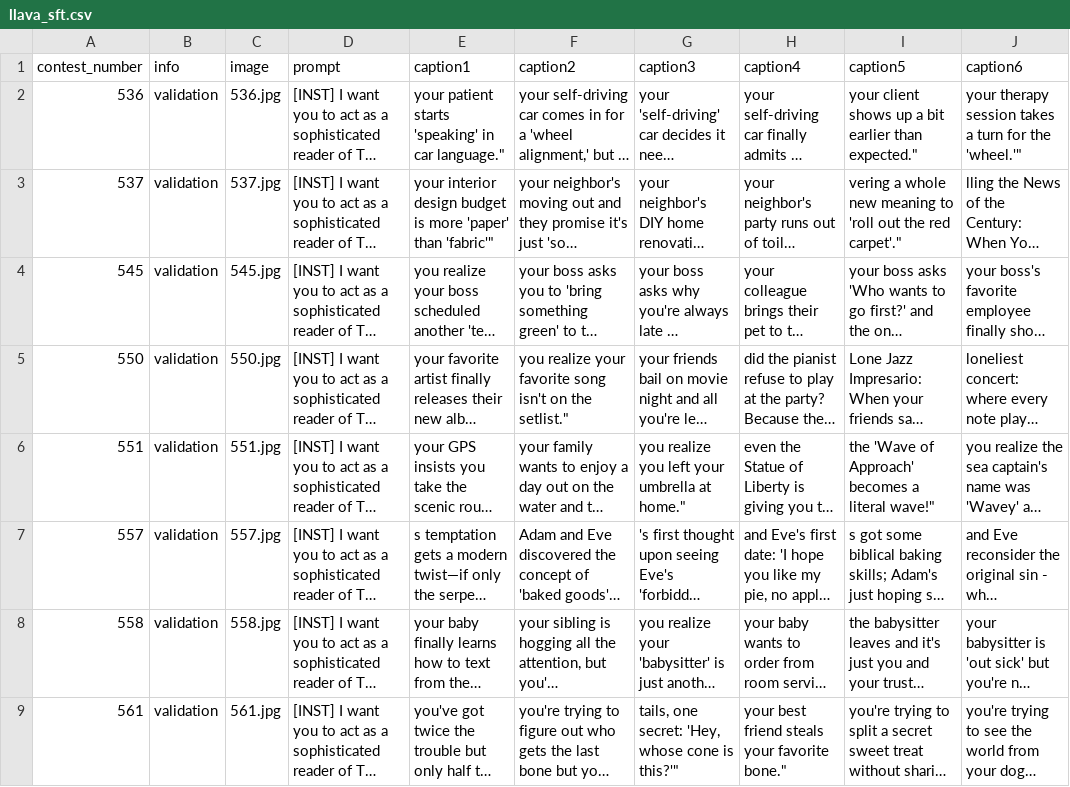
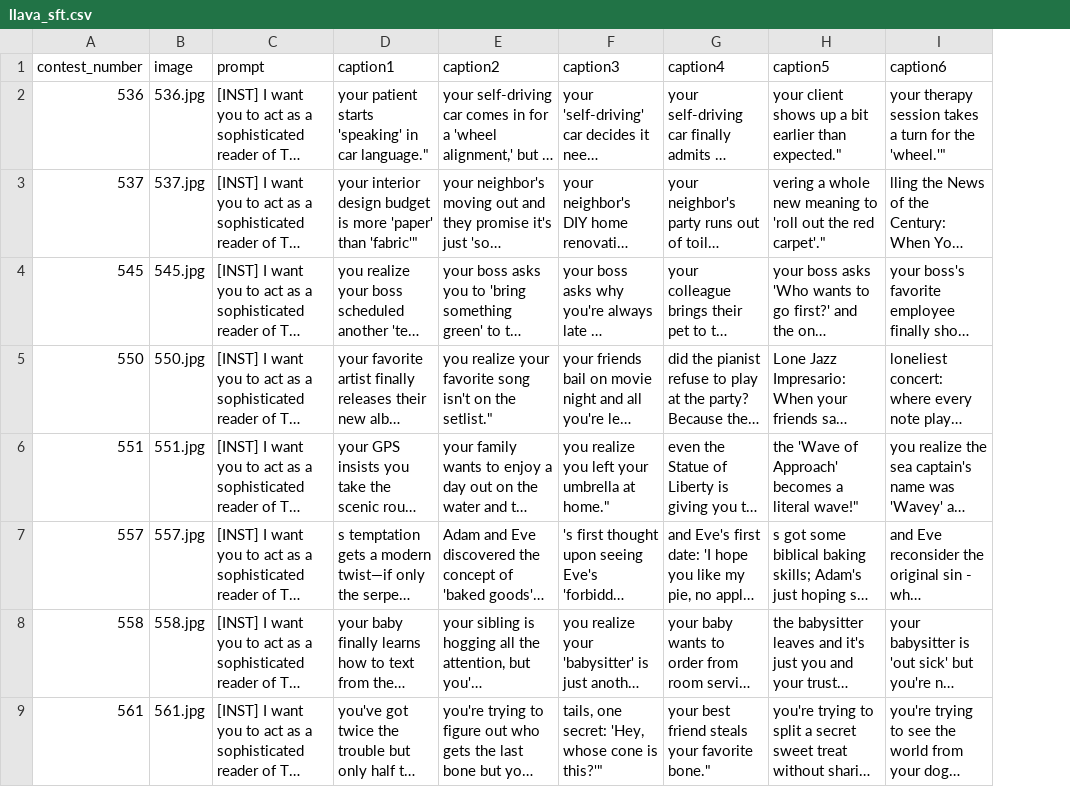
Before and after one commit to yguooo/cartoon-caption-generation, a CSV file: examples/generations/llava_sft.csv, drawn as a sheet; only a part is shown; long unchanged cells end in …; the diff names each change by its address in the sheet, - before the commit and + after, or states it on an @@ line.

```diff
--- a/examples/generations/llava_sft.csv
+++ b/examples/generations/llava_sft.csv
-column B (info), rows 2-9: all validation
```
Also changed, not shown: examples/generations/dpo.csv, examples/generations/llava_zs.csv, 7 other files.
